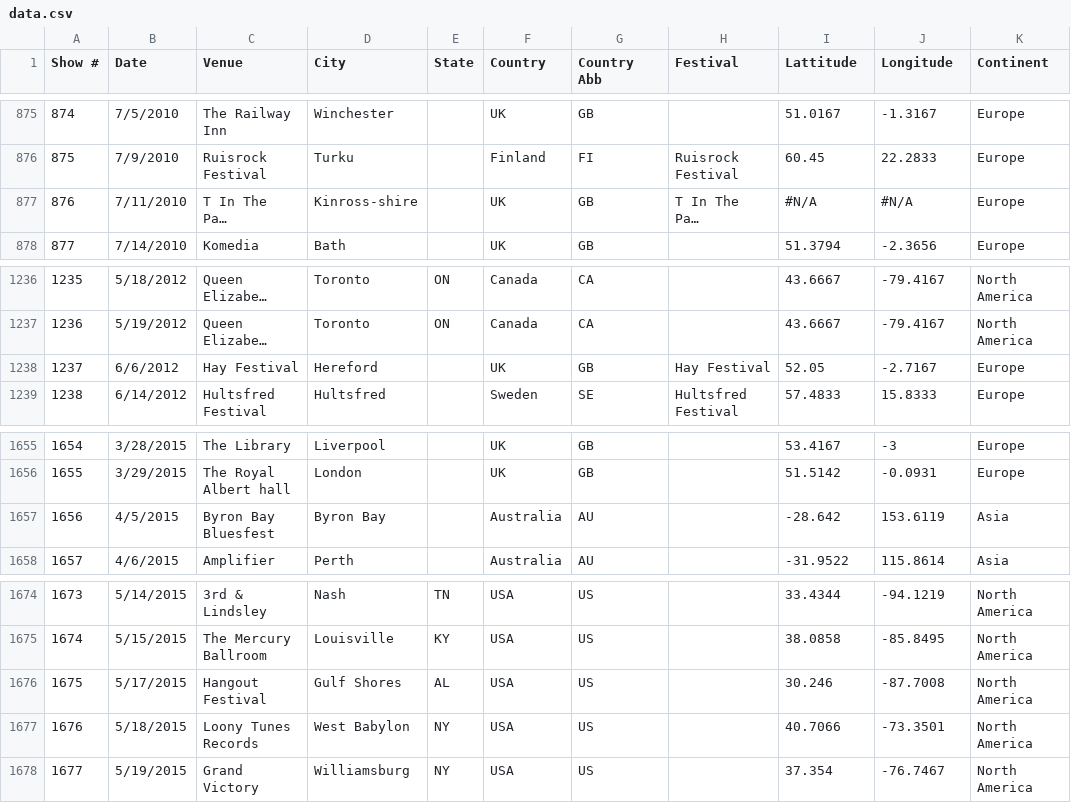
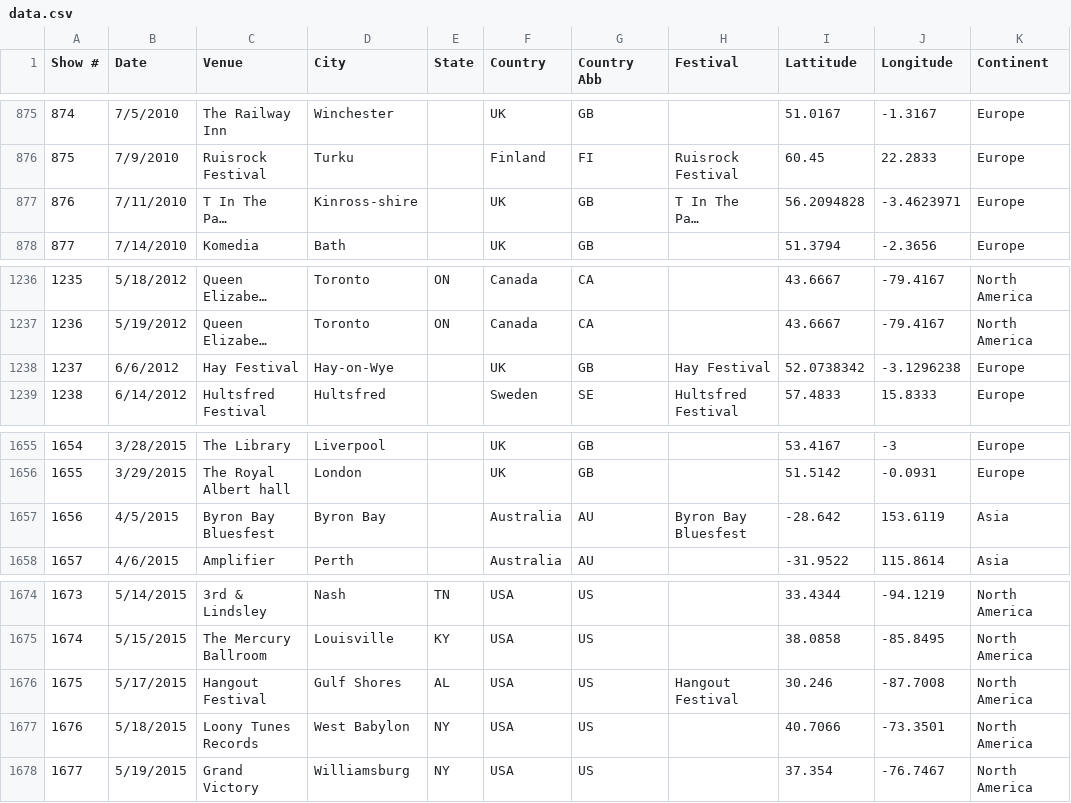
Before and after one commit to lrott/Frank-Turner-Shows, a CSV file: data.csv, drawn as a sheet; only a part is shown, gaps mark what is left out; long unchanged cells end in …; the diff covers the shown part only; the diff names each change by its address in the sheet, - before the commit and + after, or states it on an @@ line.

```diff
--- a/data.csv
+++ b/data.csv
-I877 (Lattitude): #N/A
+I877 (Lattitude): 56.2094828
-J877 (Longitude): #N/A
+J877 (Longitude): -3.4623971
-D1238 (City): Hereford
+D1238 (City): Hay-on-Wye
-I1238 (Lattitude): 52.05
+I1238 (Lattitude): 52.0738342
-J1238 (Longitude): -2.7167
+J1238 (Longitude): -3.1296238
-H1657 (Festival): (empty)
+H1657 (Festival): Byron Bay Bluesfest
-H1676 (Festival): (empty)
+H1676 (Festival): Hangout Festival
```
Also changed, not shown: 1 added row and 12 edited cells elsewhere in this file.
